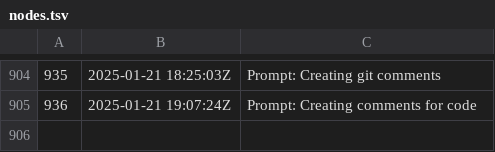
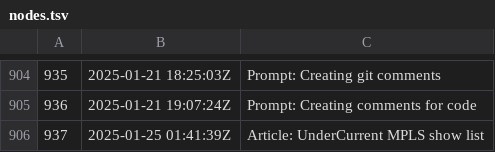
Before and after one commit to jlrickert/zet, a TSV file: docs/dex/nodes.tsv, drawn as a sheet; only a part is shown, gaps mark what is left out.

Commit message:
Article: UnderCurrent MPLS show list

```diff
--- a/docs/dex/nodes.tsv
+++ b/docs/dex/nodes.tsv
@@ -905 +905,2 @@
 936	2025-01-21 19:07:24Z	Prompt: Creating comments for code
+937	2025-01-25 01:41:39Z	Article: UnderCurrent MPLS show list
```
Also changed, not shown: 5 other files.
